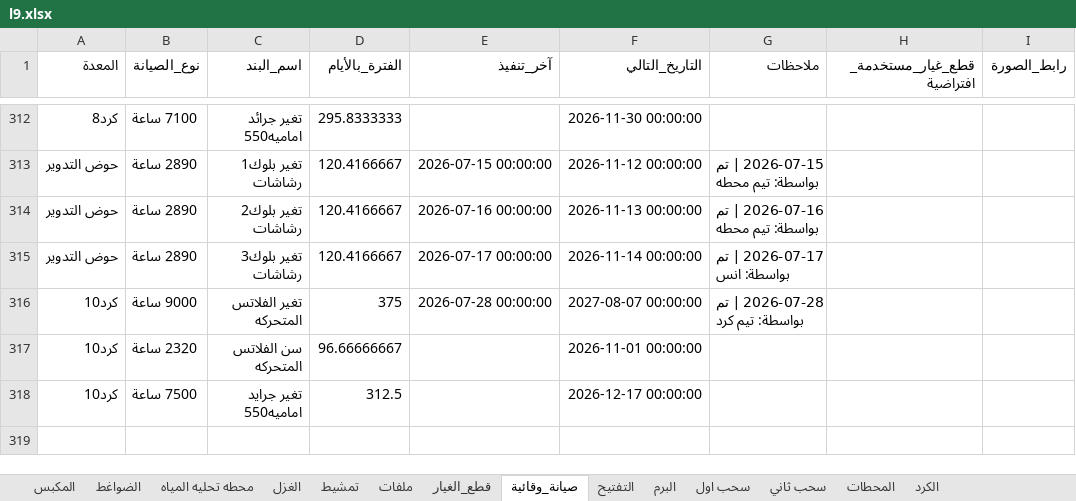
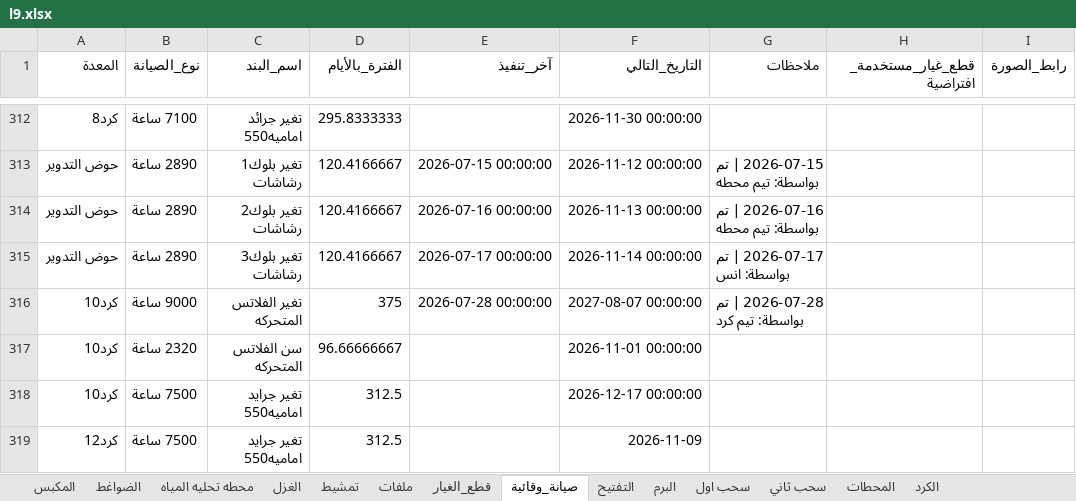
Before and after one commit to mahmedabdallh123/stations, an Excel workbook: l9.xlsx, sheet صيانة_وقائية, drawn as a sheet; only a part is shown, gaps mark what is left out; values as stored, in another font and other column widths than the file's, no borders; the diff names each change by its address in the sheet, - before the commit and + after, or states it on an @@ line.

Commit message:
تحديث البيانات - 2026-07-28 09:49:16

```diff
--- a/l9.xlsx (sheet صيانة_وقائية)
+++ b/l9.xlsx (sheet صيانة_وقائية)
+row 319: كرد12 | 7500 ساعة | تغير جرايد اماميه550 | 312.5 |  | 2026-11-09
```
